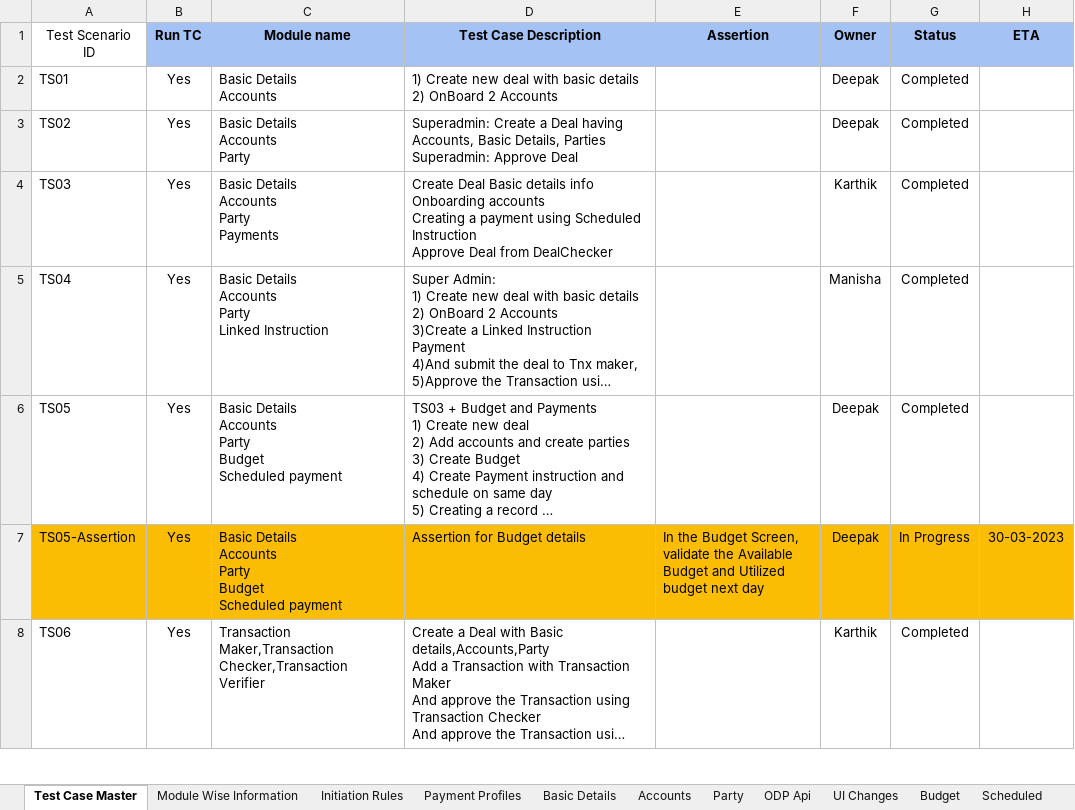
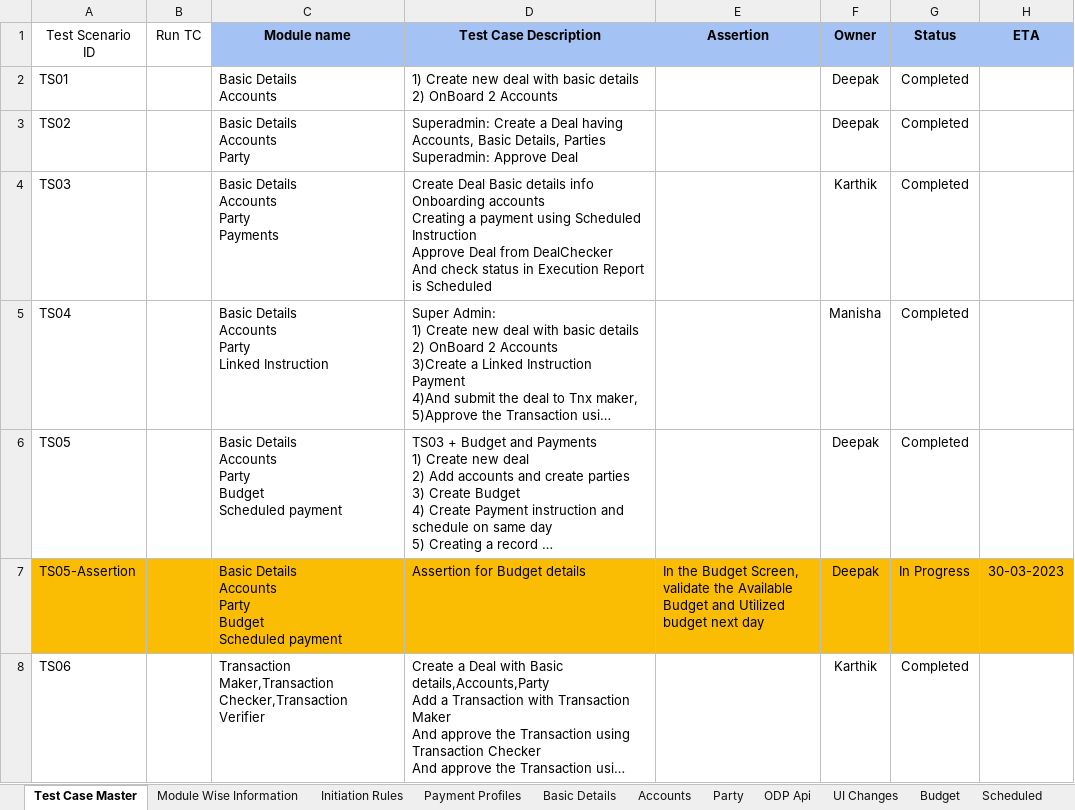
Before and after one commit to deepakdude938/upp, an Excel workbook: src/main/resources/upp-automation-testdata.xlsx, sheet Test Case Master, drawn as a sheet; only a part is shown; long unchanged cells end in …; values as stored, in another font and other column widths than the file's, no borders; charts and pictures not drawn; ↵ is a line break in a cell; the diff covers the shown part only; the diff names each change by its address in the sheet, - before the commit and + after, or states it on an @@ line.

Commit message:
Updated  failed test cases

```diff
--- a/src/main/resources/upp-automation-testdata.xlsx (sheet Test Case Master)
+++ b/src/main/resources/upp-automation-testdata.xlsx (sheet Test Case Master)
@@ B1 fill: #A4C2F4 → none, bold: on → off @@
-B2:B8 (Run TC): Yes
+B2:B8 (Run TC): (empty)
-D4 (Test Case Description): …from DealChecker
+D4 (Test Case Description): …from DealChecker ↵ And check status in Execution Report is Scheduled
```
Also changed, not shown: 1 added row and 72 edited cells elsewhere in this sheet, sheet Scheduled, sheet Budget, charts or pictures, src/main/resources/Bulk_ConventionalTransactions_File.xlsx, 13 other files.
